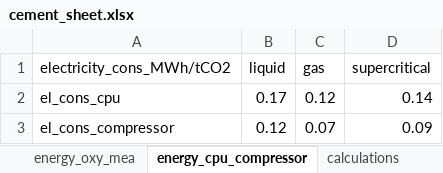
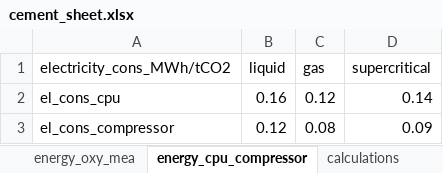
Before and after one commit to lucabert01/AdOpT-NET0_luca, an Excel workbook: adopt_net0/database/templates/technology_data/Industrial/CementHybridCCS_data/cement_sheet.xlsx, sheet energy_cpu_compressor, drawn as a sheet; values as stored, in another font and other column widths than the file's, no borders; the diff names each change by its address in the sheet, - before the commit and + after, or states it on an @@ line.

```diff
--- a/adopt_net0/database/templates/technology_data/Industrial/CementHybridCCS_data/cement_sheet.xlsx (sheet energy_cpu_compressor)
+++ b/adopt_net0/database/templates/technology_data/Industrial/CementHybridCCS_data/cement_sheet.xlsx (sheet energy_cpu_compressor)
-B2 (liquid): 0.17
+B2 (liquid): 0.16
-C3 (gas): 0.07
+C3 (gas): 0.08
```
Also changed, not shown: sheet calculations, sheet capex_compressor_mea, sheet capex_mea, sheet capex_cpu_oxyfuel, sheet capex_oxyfuel, sheet energy_oxy_mea.
